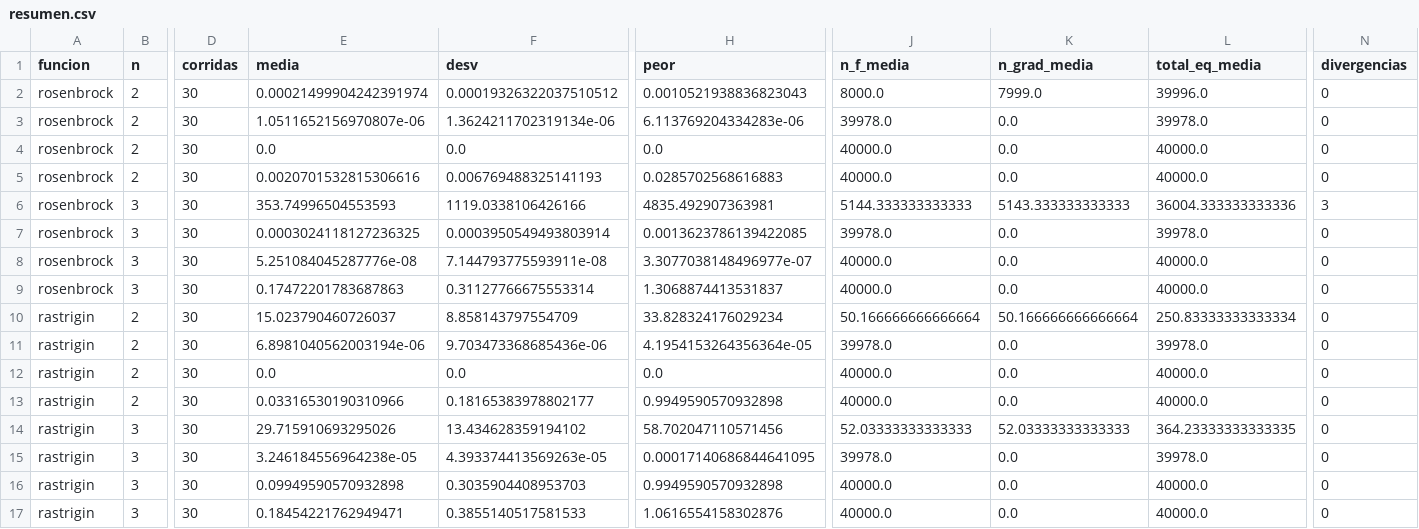
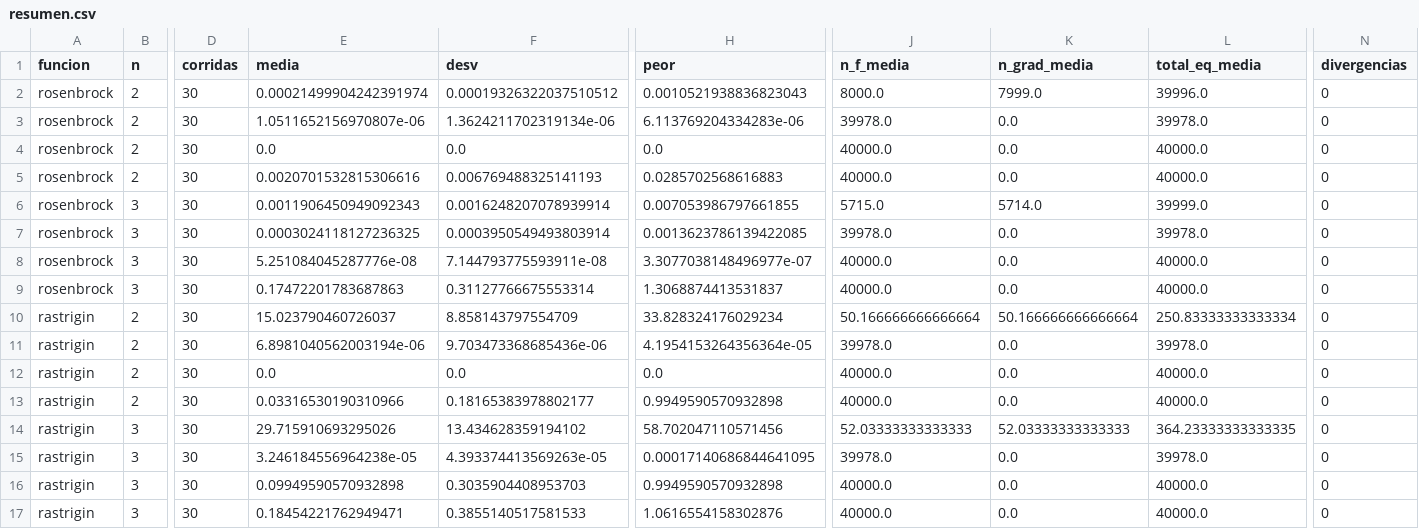
Before and after one commit to SaloMuri/Trabajo1-RNAB, a CSV file: resultados/parte1/resumen.csv, drawn as a sheet; only a part is shown, gaps mark what is left out; the diff names each change by its address in the sheet, - before the commit and + after, or states it on an @@ line.

```diff
--- a/resultados/parte1/resumen.csv
+++ b/resultados/parte1/resumen.csv
-E6 (media): 353.74996504553593
+E6 (media): 0.0011906450949092343
-F6 (desv): 1119.0338106426166
+F6 (desv): 0.0016248207078939914
-H6 (peor): 4835.492907363981
+H6 (peor): 0.007053986797661855
-J6 (n_f_media): 5144.333333333333
+J6 (n_f_media): 5715.0
-K6 (n_grad_media): 5143.333333333333
+K6 (n_grad_media): 5714.0
-L6 (total_eq_media): 36004.333333333336
+L6 (total_eq_media): 39999.0
-N6 (divergencias): 3
+N6 (divergencias): 0
```
Also changed, not shown: resultados/parte1/corridas.csv, 11 other files.
